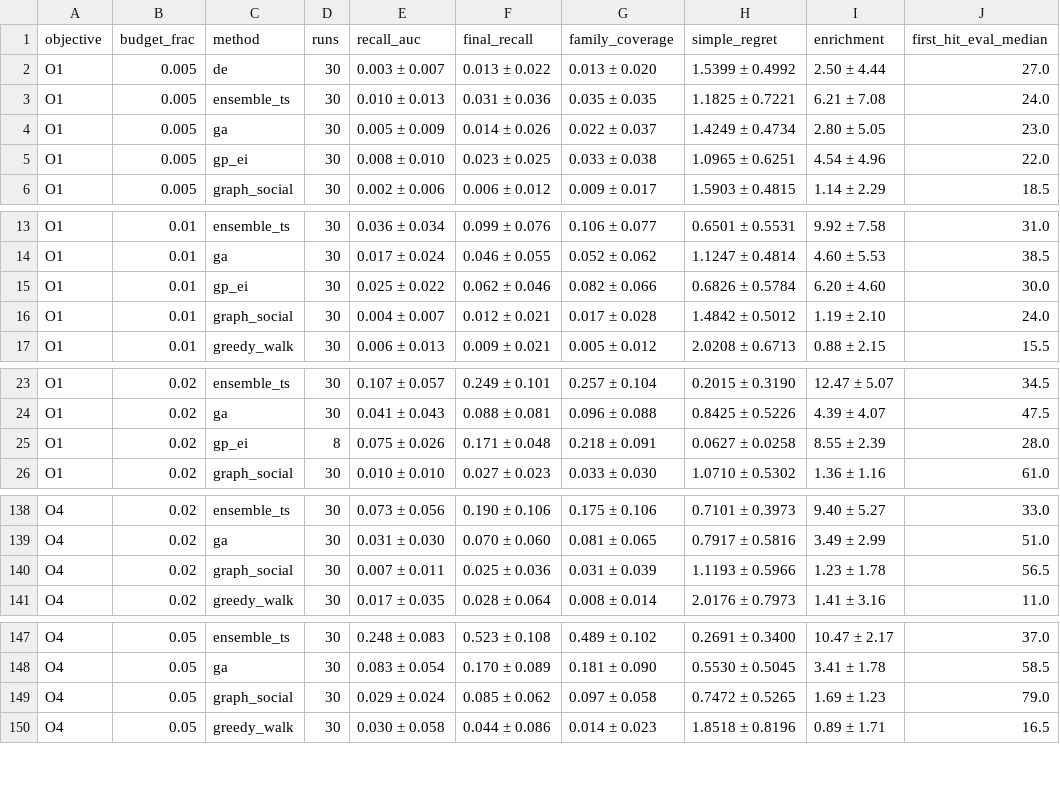
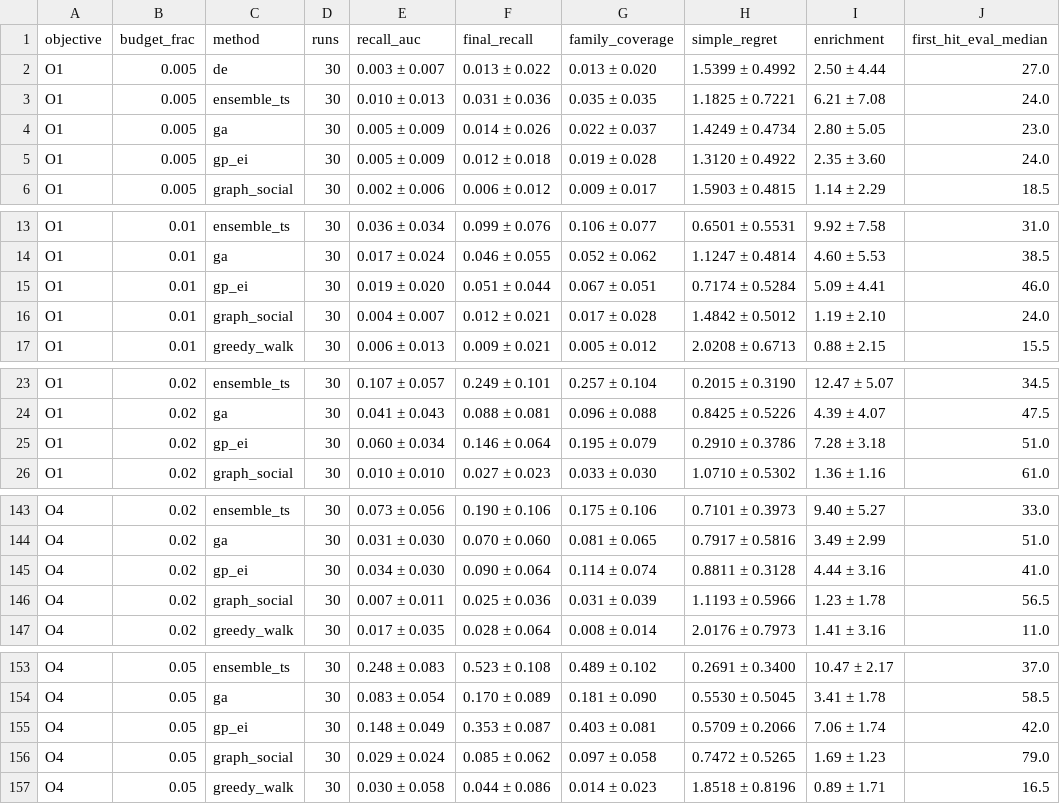
Before and after one commit to MehrdadJalali-AI/SOCIAL-Graph, a CSV file: results/tables/T3_main_results.csv, drawn as a sheet; only a part is shown, gaps mark what is left out; the diff covers the shown part only.

```diff
--- a/results/tables/T3_main_results.csv
+++ b/results/tables/T3_main_results.csv
@@ -4,3 +4,3 @@ O1,0.005,ensemble_ts,30,0.010 ± 0.013,0.031 ± 0.036,0.035 ± 0.035,1.1825 ± 0
 O1,0.005,ga,30,0.005 ± 0.009,0.014 ± 0.026,0.022 ± 0.037,1.4249 ± 0.4734,2.80 ± 5.05,23.0
-O1,0.005,gp_ei,30,0.008 ± 0.010,0.023 ± 0.025,0.033 ± 0.038,1.0965 ± 0.6251,4.54 ± 4.96,22.0
+O1,0.005,gp_ei,30,0.005 ± 0.009,0.012 ± 0.018,0.019 ± 0.028,1.3120 ± 0.4922,2.35 ± 3.60,24.0
 O1,0.005,graph_social,30,0.002 ± 0.006,0.006 ± 0.012,0.009 ± 0.017,1.5903 ± 0.4815,1.14 ± 2.29,18.5
@@ -14,3 +14,3 @@ O1,0.01,ensemble_ts,30,0.036 ± 0.034,0.099 ± 0.076,0.106 ± 0.077,0.6501 ± 0.
 O1,0.01,ga,30,0.017 ± 0.024,0.046 ± 0.055,0.052 ± 0.062,1.1247 ± 0.4814,4.60 ± 5.53,38.5
-O1,0.01,gp_ei,30,0.025 ± 0.022,0.062 ± 0.046,0.082 ± 0.066,0.6826 ± 0.5784,6.20 ± 4.60,30.0
+O1,0.01,gp_ei,30,0.019 ± 0.020,0.051 ± 0.044,0.067 ± 0.051,0.7174 ± 0.5284,5.09 ± 4.41,46.0
 O1,0.01,graph_social,30,0.004 ± 0.007,0.012 ± 0.021,0.017 ± 0.028,1.4842 ± 0.5012,1.19 ± 2.10,24.0
@@ -24,3 +24,3 @@ O1,0.02,ensemble_ts,30,0.107 ± 0.057,0.249 ± 0.101,0.257 ± 0.104,0.2015 ± 0.
 O1,0.02,ga,30,0.041 ± 0.043,0.088 ± 0.081,0.096 ± 0.088,0.8425 ± 0.5226,4.39 ± 4.07,47.5
-O1,0.02,gp_ei,8,0.075 ± 0.026,0.171 ± 0.048,0.218 ± 0.091,0.0627 ± 0.0258,8.55 ± 2.39,28.0
+O1,0.02,gp_ei,30,0.060 ± 0.034,0.146 ± 0.064,0.195 ± 0.079,0.2910 ± 0.3786,7.28 ± 3.18,51.0
 O1,0.02,graph_social,30,0.010 ± 0.010,0.027 ± 0.023,0.033 ± 0.030,1.0710 ± 0.5302,1.36 ± 1.16,61.0
@@ -139,2 +144,3 @@ O4,0.02,ensemble_ts,30,0.073 ± 0.056,0.190 ± 0.106,0.175 ± 0.106,0.7101 ± 0.
 O4,0.02,ga,30,0.031 ± 0.030,0.070 ± 0.060,0.081 ± 0.065,0.7917 ± 0.5816,3.49 ± 2.99,51.0
+O4,0.02,gp_ei,30,0.034 ± 0.030,0.090 ± 0.064,0.114 ± 0.074,0.8811 ± 0.3128,4.44 ± 3.16,41.0
 O4,0.02,graph_social,30,0.007 ± 0.011,0.025 ± 0.036,0.031 ± 0.039,1.1193 ± 0.5966,1.23 ± 1.78,56.5
@@ -148,2 +154,3 @@ O4,0.05,ensemble_ts,30,0.248 ± 0.083,0.523 ± 0.108,0.489 ± 0.102,0.2691 ± 0.
 O4,0.05,ga,30,0.083 ± 0.054,0.170 ± 0.089,0.181 ± 0.090,0.5530 ± 0.5045,3.41 ± 1.78,58.5
+O4,0.05,gp_ei,30,0.148 ± 0.049,0.353 ± 0.087,0.403 ± 0.081,0.5709 ± 0.2066,7.06 ± 1.74,42.0
 O4,0.05,graph_social,30,0.029 ± 0.024,0.085 ± 0.062,0.097 ± 0.058,0.7472 ± 0.5265,1.69 ± 1.23,79.0
```
Also changed, not shown: 5 added rows and 35 edited cells elsewhere in this file, results/tables/T4_pairwise_stats.csv, results/tables/T4c_nemenyi_pvalues.csv, 34 other files.
